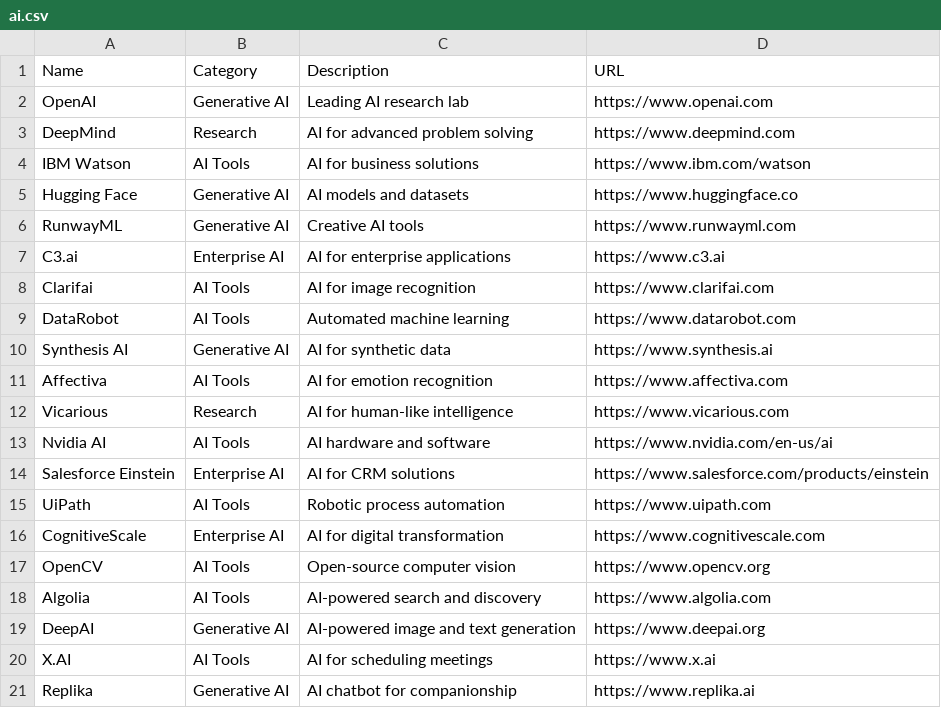
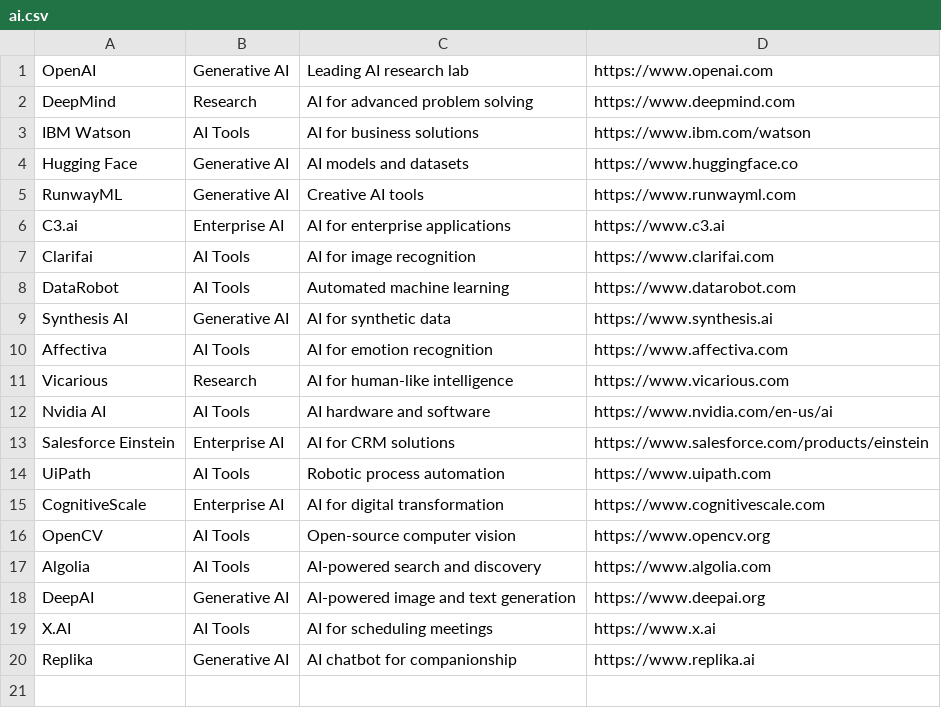
Before and after one commit to ai-sarc/airepo, a CSV file: ai.csv, drawn as a sheet; the diff names each change by its address in the sheet, - before the commit and + after, or states it on an @@ line.

Commit message:
Update ai.csv

```diff
--- a/ai.csv
+++ b/ai.csv
-row 1: Name | Category | Description | URL
```
